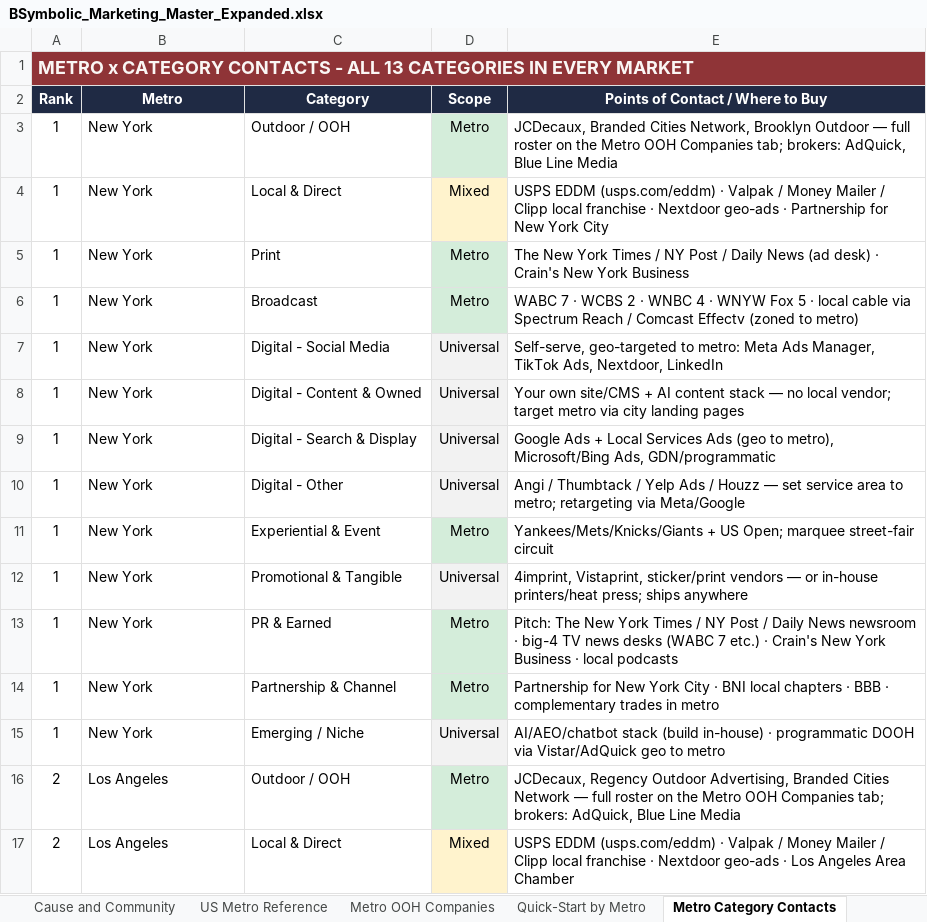
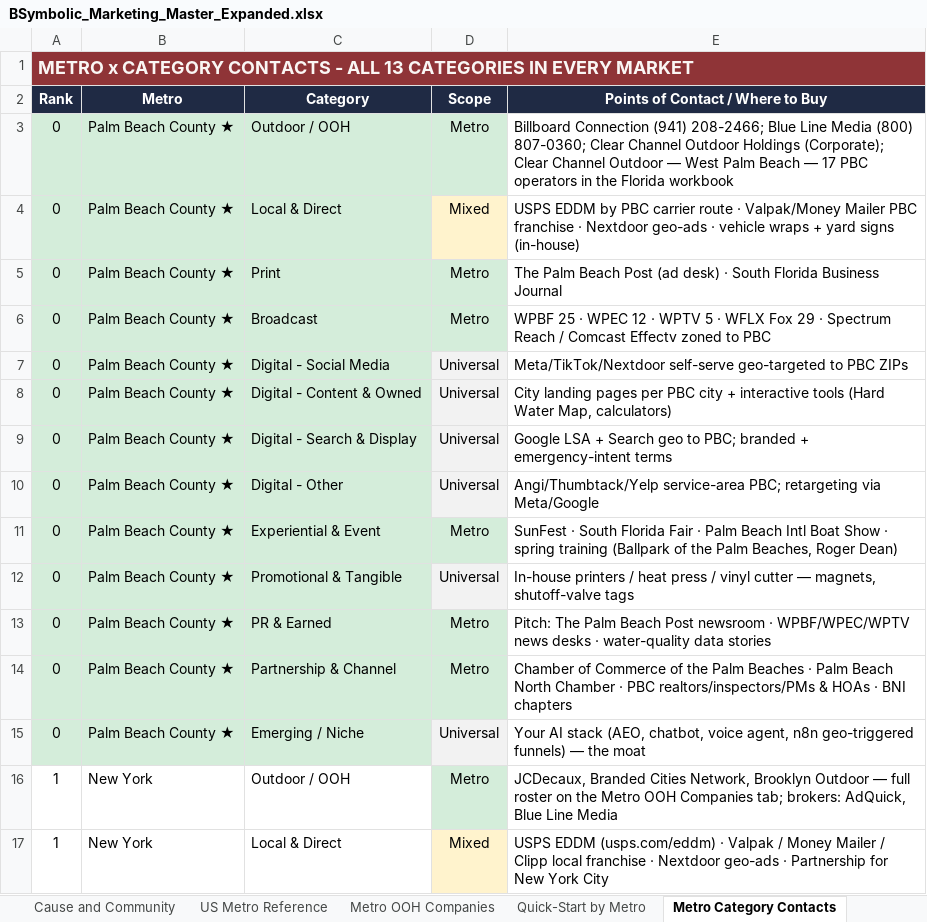
Before and after one commit to denrod25-del/python_debugging-, an Excel workbook: marketing-repository/data/BSymbolic_Marketing_Master_Expanded.xlsx, sheet Metro Category Contacts, drawn as a sheet; only a part is shown; the shorter side is filled out with more unchanged rows; values as stored, in another font and other column widths than the file's, no borders; the diff names each change by its address in the sheet, - before the commit and + after, or states it on an @@ line.

```diff
--- a/marketing-repository/data/BSymbolic_Marketing_Master_Expanded.xlsx (sheet Metro Category Contacts)
+++ b/marketing-repository/data/BSymbolic_Marketing_Master_Expanded.xlsx (sheet Metro Category Contacts)
+row 3: 0 | Palm Beach County ★ | Outdoor / OOH | Metro | Billboard Connection (941) 208-2466; Blue Line Media (800) 807-0360; Clear Channel Outdoor Holdings (Corporate); Clear Channel Outdoor — West Palm Beach — 17 PBC operators in the Florida workbook
+row 4: 0 | Palm Beach County ★ | Local & Direct | Mixed | USPS EDDM by PBC carrier route · Valpak/Money Mailer PBC franchise · Nextdoor geo-ads · vehicle wraps + yard signs (in-house)
+row 5: 0 | Palm Beach County ★ | Print | Metro | The Palm Beach Post (ad desk) · South Florida Business Journal
+row 6: 0 | Palm Beach County ★ | Broadcast | Metro | WPBF 25 · WPEC 12 · WPTV 5 · WFLX Fox 29 · Spectrum Reach / Comcast Effectv zoned to PBC
+row 7: 0 | Palm Beach County ★ | Digital - Social Media | Universal | Meta/TikTok/Nextdoor self-serve geo-targeted to PBC ZIPs
+row 8: 0 | Palm Beach County ★ | Digital - Content & Owned | Universal | City landing pages per PBC city + interactive tools (Hard Water Map, calculators)
+row 9: 0 | Palm Beach County ★ | Digital - Search & Display | Universal | Google LSA + Search geo to PBC; branded + emergency-intent terms
+row 10: 0 | Palm Beach County ★ | Digital - Other | Universal | Angi/Thumbtack/Yelp service-area PBC; retargeting via Meta/Google
+row 11: 0 | Palm Beach County ★ | Experiential & Event | Metro | SunFest · South Florida Fair · Palm Beach Intl Boat Show · spring training (Ballpark of the Palm Beaches, Roger Dean)
+row 12: 0 | Palm Beach County ★ | Promotional & Tangible | Universal | In-house printers / heat press / vinyl cutter — magnets, shutoff-valve tags
+row 13: 0 | Palm Beach County ★ | PR & Earned | Metro | Pitch: The Palm Beach Post newsroom · WPBF/WPEC/WPTV news desks · water-quality data stories
+row 14: 0 | Palm Beach County ★ | Partnership & Channel | Metro | Chamber of Commerce of the Palm Beaches · Palm Beach North Chamber · PBC realtors/inspectors/PMs & HOAs · BNI chapters
+row 15: 0 | Palm Beach County ★ | Emerging / Niche | Universal | Your AI stack (AEO, chatbot, voice agent, n8n geo-triggered funnels) — the moat
```
Also changed, not shown: sheet Master List, sheet PBC Priority Playbook, sheet US Metro Reference, sheet Quick-Start by Metro, sheet Content Marketing and SEO, sheet Digital - Search and Display, 13 more sheets, other sheet tabs, 3 other files.
